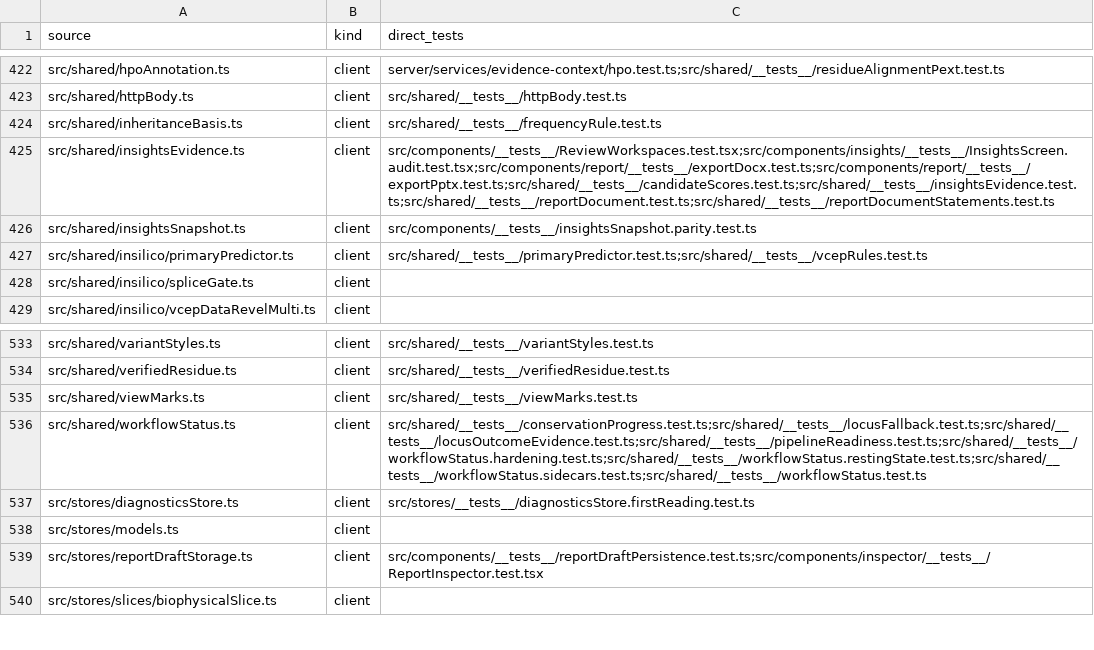
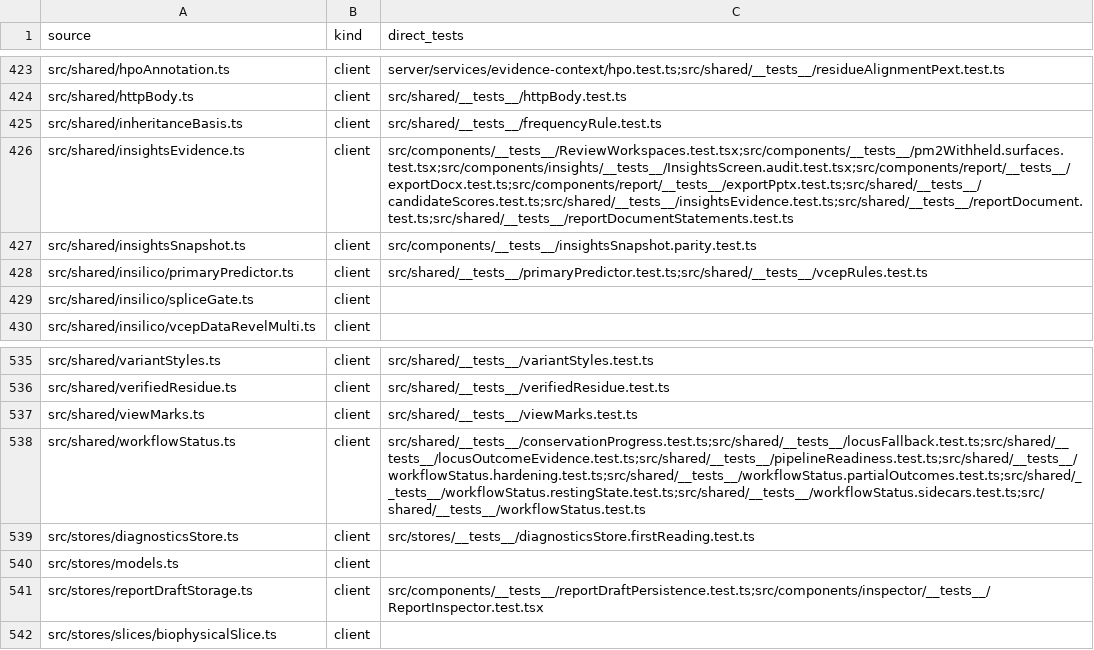
Before and after one commit to Huthaifa-HajAhmad/Missense-Structural-Explorer, a CSV file: doc/code-map/test-map-src.csv, drawn as a sheet; only a part is shown, gaps mark what is left out; the diff covers the shown part only.

```diff
--- a/doc/code-map/test-map-src.csv
+++ b/doc/code-map/test-map-src.csv
@@ -424,3 +425,3 @@ src/shared/httpBody.ts,client,src/shared/__tests__/httpBody.test.ts
 src/shared/inheritanceBasis.ts,client,src/shared/__tests__/frequencyRule.test.ts
-src/shared/insightsEvidence.ts,client,src/components/__tests__/ReviewWorkspaces.test.tsx;src/components/insights/__tests__/InsightsScreen.audit.test.tsx;src/components/report/__tests__/exportDocx.test.ts;src/components/report/__tests__/exportPptx.test.ts;src/shared/__tests__/candidateScores.test.ts;src/shared/__tests__/insightsEvidence.test.ts;src/shared/__tests__/reportDocument.test.ts;src/shared/__tests__/reportDocumentStatements.test.ts
+src/shared/insightsEvidence.ts,client,src/components/__tests__/ReviewWorkspaces.test.tsx;src/components/__tests__/pm2Withheld.surfaces.test.tsx;src/components/insights/__tests__/InsightsScreen.audit.test.tsx;src/components/report/__tests__/exportDocx.test.ts;src/components/report/__tests__/exportPptx.test.ts;src/shared/__tests__/candidateScores.test.ts;src/shared/__tests__/insightsEvidence.test.ts;src/shared/__tests__/reportDocument.test.ts;src/shared/__tests__/reportDocumentStatements.test.ts
 src/shared/insightsSnapshot.ts,client,src/components/__tests__/insightsSnapshot.parity.test.ts
@@ -535,3 +537,3 @@ src/shared/verifiedResidue.ts,client,src/shared/__tests__/verifiedResidue.test.t
 src/shared/viewMarks.ts,client,src/shared/__tests__/viewMarks.test.ts
-src/shared/workflowStatus.ts,client,src/shared/__tests__/conservationProgress.test.ts;src/shared/__tests__/locusFallback.test.ts;src/shared/__tests__/locusOutcomeEvidence.test.ts;src/shared/__tests__/pipelineReadiness.test.ts;src/shared/__tests__/workflowStatus.hardening.test.ts;src/shared/__tests__/workflowStatus.restingState.test.ts;src/shared/__tests__/workflowStatus.sidecars.test.ts;src/shared/__tests__/workflowStatus.test.ts
+src/shared/workflowStatus.ts,client,src/shared/__tests__/conservationProgress.test.ts;src/shared/__tests__/locusFallback.test.ts;src/shared/__tests__/locusOutcomeEvidence.test.ts;src/shared/__tests__/pipelineReadiness.test.ts;src/shared/__tests__/workflowStatus.hardening.test.ts;src/shared/__tests__/workflowStatus.partialOutcomes.test.ts;src/shared/__tests__/workflowStatus.restingState.test.ts;src/shared/__tests__/workflowStatus.sidecars.test.ts;src/shared/__tests__/workflowStatus.test.ts
 src/stores/diagnosticsStore.ts,client,src/stores/__tests__/diagnosticsStore.firstReading.test.ts
```
Also changed, not shown: 2 added rows and 6 edited cells elsewhere in this file, 51 other files.
